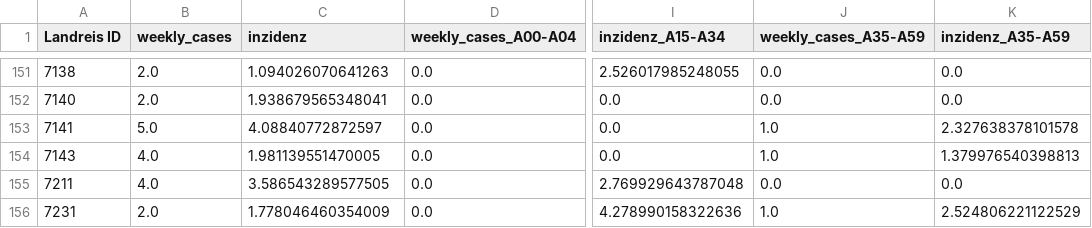
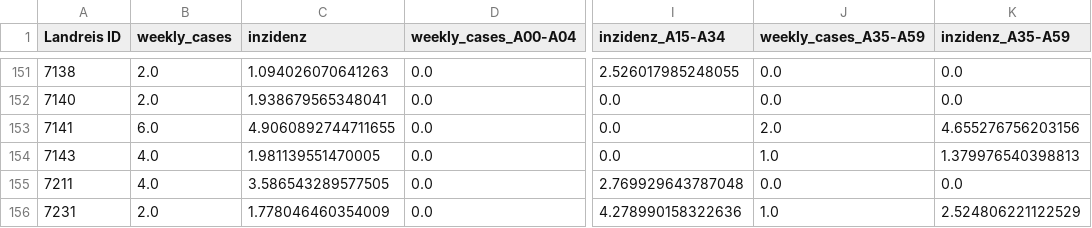
Before and after one commit to semohr/risikogebiete_deutschland, a CSV file: assets/data/data_latest.csv, drawn as a sheet; only a part is shown, gaps mark what is left out; the diff names each change by its address in the sheet, - before the commit and + after, or states it on an @@ line.

Commit message:
Updated rki dataset

```diff
--- a/assets/data/data_latest.csv
+++ b/assets/data/data_latest.csv
-B153 (weekly_cases): 5.0
+B153 (weekly_cases): 6.0
-C153 (inzidenz): 4.08840772872597
+C153 (inzidenz): 4.9060892744711655
-J153 (weekly_cases_A35-A59): 1.0
+J153 (weekly_cases_A35-A59): 2.0
-K153 (inzidenz_A35-A59): 2.327638378101578
+K153 (inzidenz_A35-A59): 4.655276756203156
```
Also changed, not shown: 2 other files.
